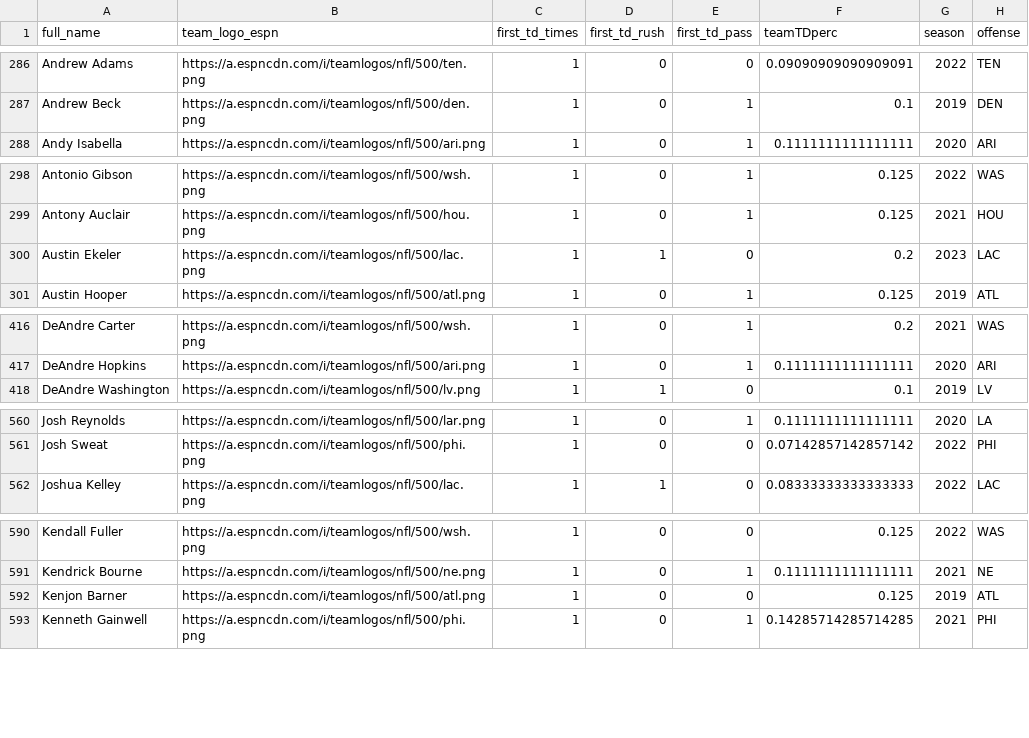
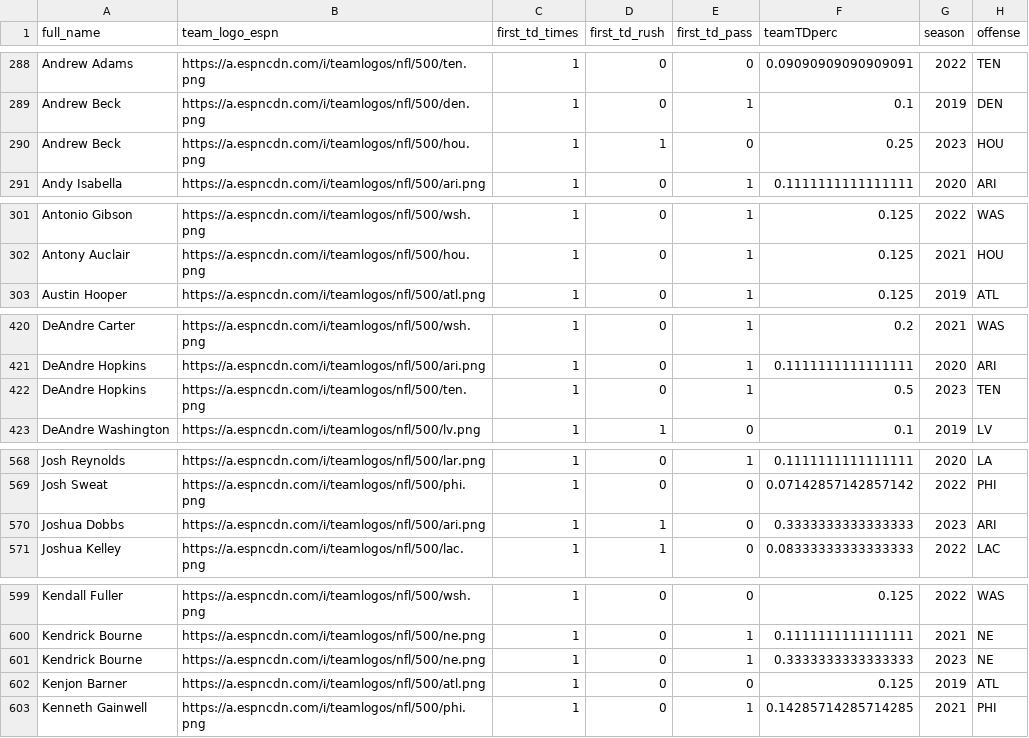
Before and after one commit to arjunmenon10/FirstTDs, a CSV file: playerleaders.csv, drawn as a sheet; only a part is shown, gaps mark what is left out; removed rows and columns are numbered as before the commit, all else as after; the diff covers the shown part only; the diff names each change by its address in the sheet, - before the commit and + after, or states it on an @@ line.

```diff
--- a/playerleaders.csv
+++ b/playerleaders.csv
+row 290: Andrew Beck | https://a.espncdn.com/i/teamlogos/nfl/500/hou.png | 1 | 1 | 0 | 0.25 | 2023 | HOU
-row 300: Austin Ekeler | https://a.espncdn.com/i/teamlogos/nfl/500/lac.png | 1 | 1 | 0 | 0.2 | 2023 | LAC
+row 422: DeAndre Hopkins | https://a.espncdn.com/i/teamlogos/nfl/500/ten.png | 1 | 0 | 1 | 0.5 | 2023 | TEN
+row 570: Joshua Dobbs | https://a.espncdn.com/i/teamlogos/nfl/500/ari.png | 1 | 1 | 0 | 0.3333333333333333 | 2023 | ARI
+row 601: Kendrick Bourne | https://a.espncdn.com/i/teamlogos/nfl/500/ne.png | 1 | 0 | 1 | 0.3333333333333333 | 2023 | NE
```
Also changed, not shown: 12 added rows, 2 removed rows and 32 edited cells elsewhere in this file, defensefirstTD.csv, offensefirstTD.csv.
